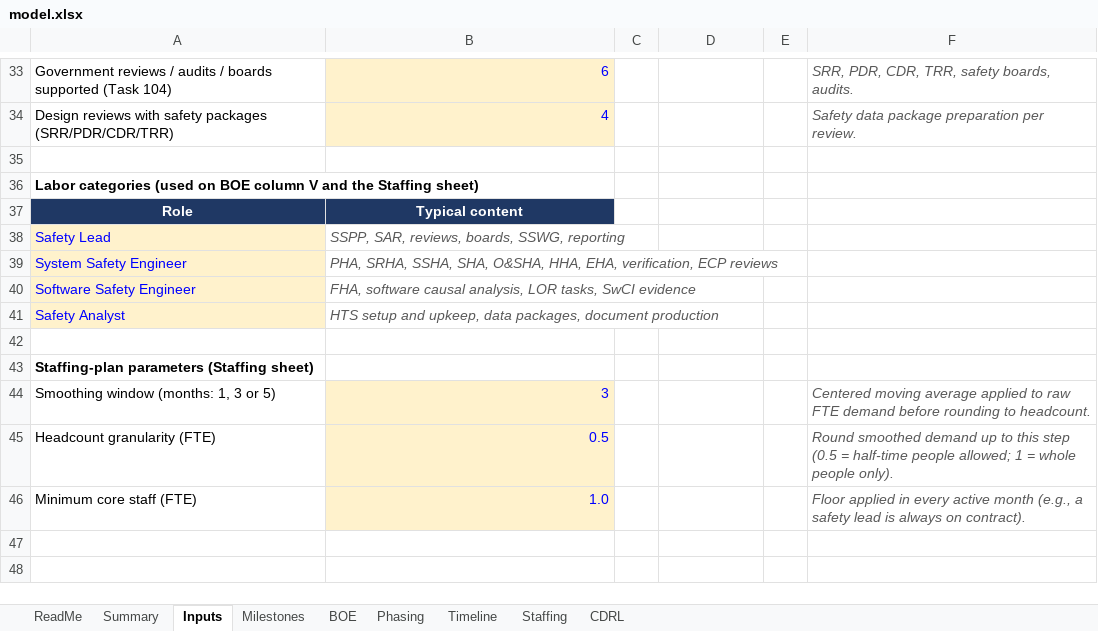
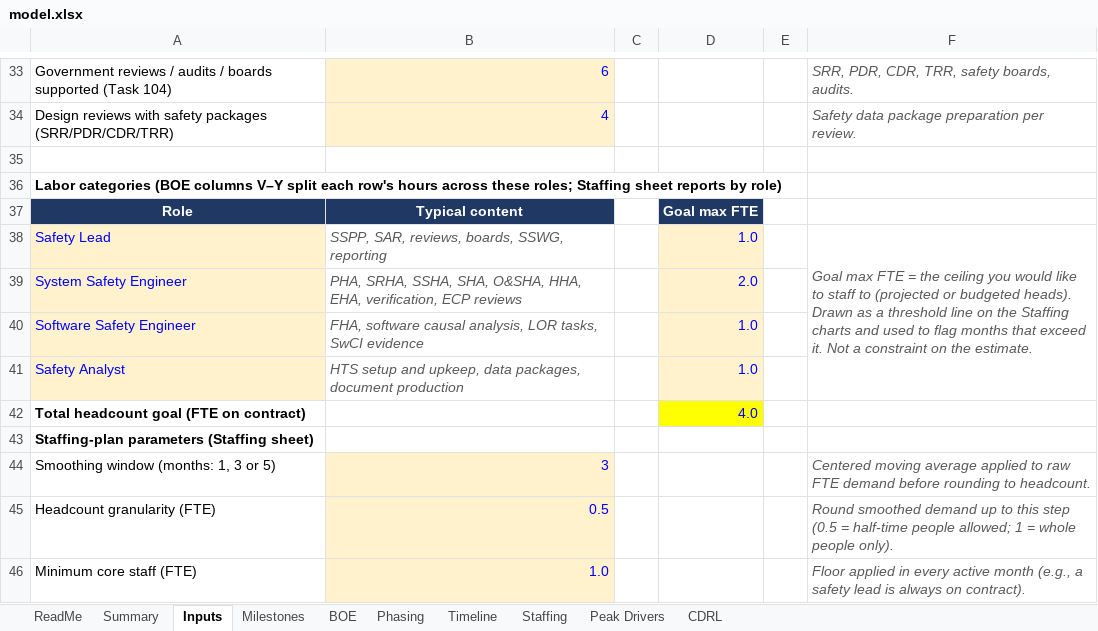
Before and after one commit to barkev-dino/public_workbooks, an Excel workbook: model.xlsx, sheet Inputs, drawn as a sheet; only a part is shown, gaps mark what is left out; values as stored, in another font and other column widths than the file's, no borders; the diff names each change by its address in the sheet, - before the commit and + after, or states it on an @@ line.

```diff
--- a/model.xlsx (sheet Inputs)
+++ b/model.xlsx (sheet Inputs)
+sheet tab: Peak Drivers
-A36: Labor categories (used on BOE column V and the Staffing sheet)
+A36: Labor categories (BOE columns V–Y split each row's hours across these roles; Staffing sheet reports by role)
-D37: (empty)
+D37: Goal max FTE
-D37 fill: none
+D37 fill: #1F3864
-D38: (empty)
+D38: 1.0
-D38:D41 fill: none
+D38:D41 fill: #FFF2CC
-F38: (empty)
+F38: Goal max FTE = the ceiling you would like to staff to (projected or budgeted heads). Drawn as a threshold line on the Staffing charts and used to flag months that exceed it. Not a constraint on the estimate.
+F38:F41 merged
-D39: (empty)
+D39: 2.0
-D40:D41: (empty)
+D40:D41: 1.0
-row 42: (empty)
+row 42: Total headcount goal (FTE on contract) |  |  | 4.0
-D42 fill: none
+D42 fill: #FFFF00
```
Also changed, not shown: sheet Staffing, sheet BOE, sheet Summary, sheet ReadMe, formulas that keep their value, charts or pictures.
